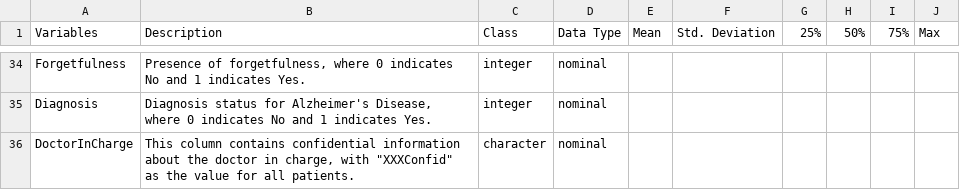
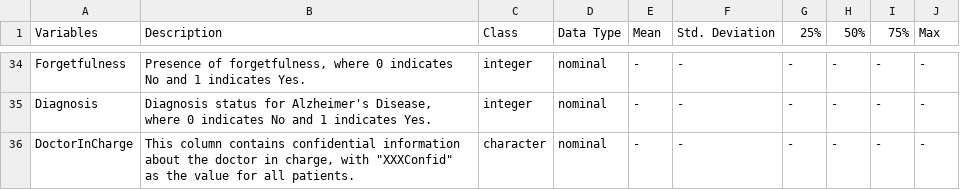
Before and after one commit to bijobv/AlzheimersDisease, a CSV file: dataset_description.csv, drawn as a sheet; only a part is shown, gaps mark what is left out; the diff covers the shown part only; the diff names each change by its address in the sheet, - before the commit and + after, or states it on an @@ line.

Commit message:
include mean, std, etc

```diff
--- a/dataset_description.csv
+++ b/dataset_description.csv
-E34:E36 (Mean): (empty)
+E34:E36 (Mean): -
-F34:F36 (Std. Deviation): (empty)
+F34:F36 (Std. Deviation): -
-G34:G36 (25%): (empty)
+G34:G36 (25%): -
-H34:H36 (50%): (empty)
+H34:H36 (50%): -
-I34:I36 (75%): (empty)
+I34:I36 (75%): -
-J34:J36 (Max): (empty)
+J34:J36 (Max): -
```
Also changed, not shown: 162 edited cells elsewhere in this file, 1 other file.
